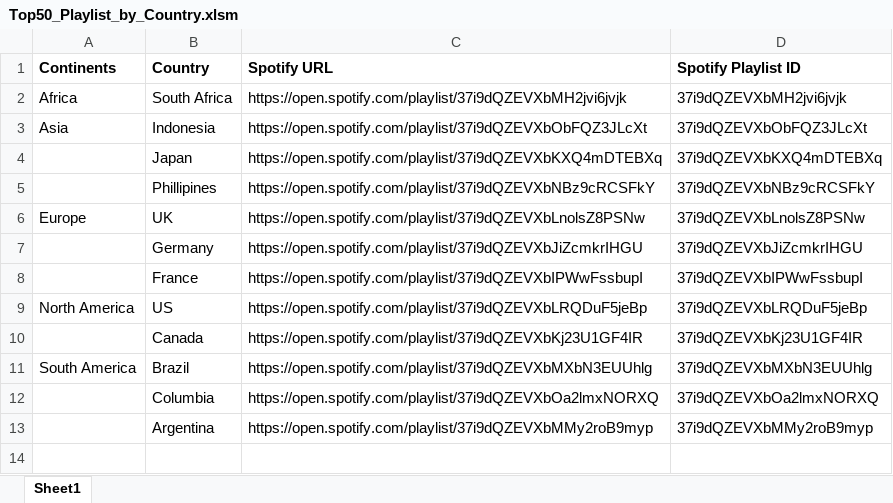
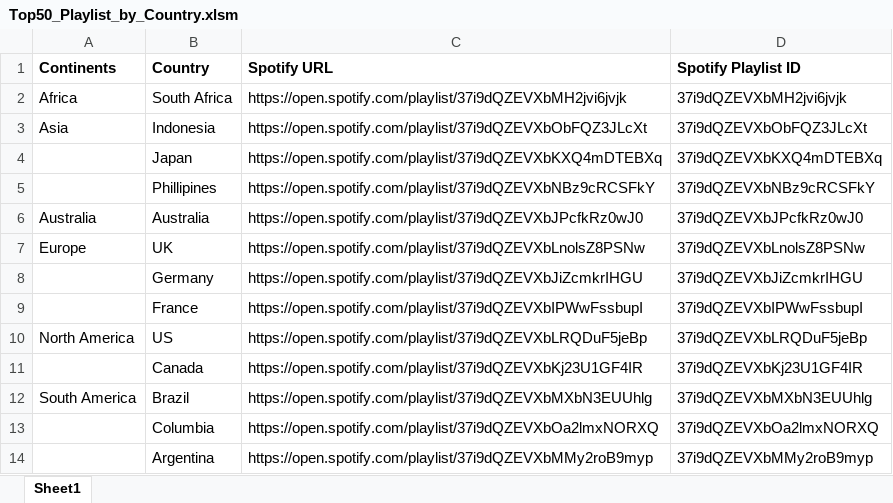
Before and after one commit to czwong/Project-1, an Excel workbook: Top50_Playlist_by_Country.xlsm, sheet Sheet1, drawn as a sheet; values as stored, in another font and other column widths than the file's, no borders; charts and pictures not drawn; the diff names each change by its address in the sheet, - before the commit and + after, or states it on an @@ line.

Commit message:
Added Australia to graphs

```diff
--- a/Top50_Playlist_by_Country.xlsm (sheet Sheet1)
+++ b/Top50_Playlist_by_Country.xlsm (sheet Sheet1)
+row 6: Australia | Australia | https://open.spotify.com/playlist/37i9dQZEVXbJPcfkRz0wJ0 | 37i9dQZEVXbJPcfkRz0wJ0
```
Also changed, not shown: charts or pictures, 9 other files.
